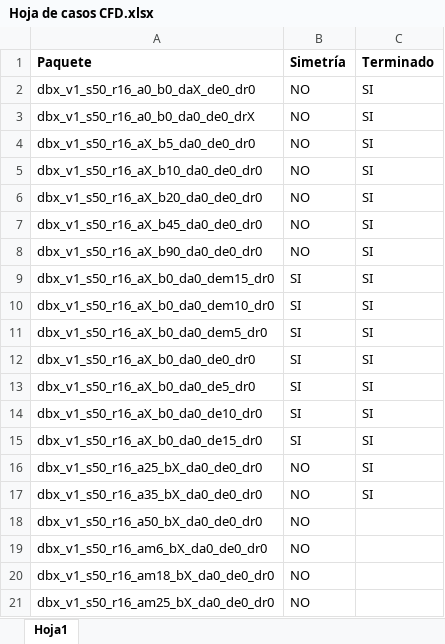
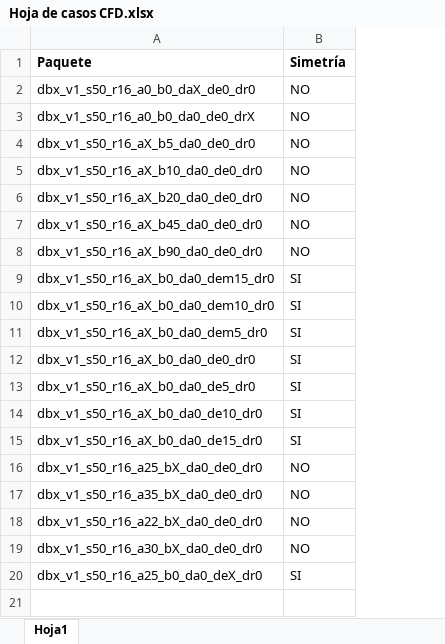
Before and after one commit to DavidTorresOcana/XXCopter, an Excel workbook: Modelling and Control/DroneBoX/Modelo CFD DroneBoX/Hoja de casos CFD.xlsx, sheet Hoja1, drawn as a sheet; values as stored, in another font and other column widths than the file's, no borders; removed rows and columns are numbered as before the commit, all else as after; the diff names each change by its address in the sheet, - before the commit and + after, or states it on an @@ line.

```diff
--- a/Modelling and Control/DroneBoX/Modelo CFD DroneBoX/Hoja de casos CFD.xlsx (sheet Hoja1)
+++ b/Modelling and Control/DroneBoX/Modelo CFD DroneBoX/Hoja de casos CFD.xlsx (sheet Hoja1)
-column C (Terminado), rows 2-17: all SI
-A18 (Paquete): dbx_v1_s50_r16_a50_bX_da0_de0_dr0
+A18 (Paquete): dbx_v1_s50_r16_a22_bX_da0_de0_dr0
-A19 (Paquete): dbx_v1_s50_r16_am6_bX_da0_de0_dr0
+A19 (Paquete): dbx_v1_s50_r16_a30_bX_da0_de0_dr0
-row 20: dbx_v1_s50_r16_am18_bX_da0_de0_dr0 | NO
-row 21: dbx_v1_s50_r16_am25_bX_da0_de0_dr0 | NO
+row 20: dbx_v1_s50_r16_a25_b0_da0_deX_dr0 | SI
```
Also changed, not shown: Modelling and Control/DroneBoX/Modelo CFD DroneBoX/Datos Aero DBX v2.xlsx, 6 other files.
